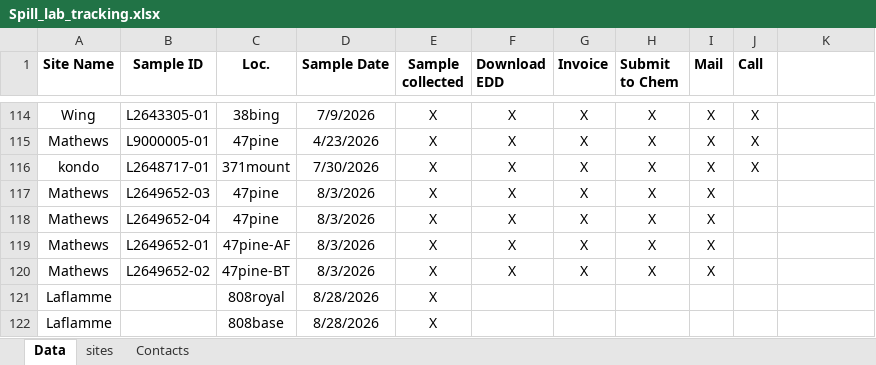
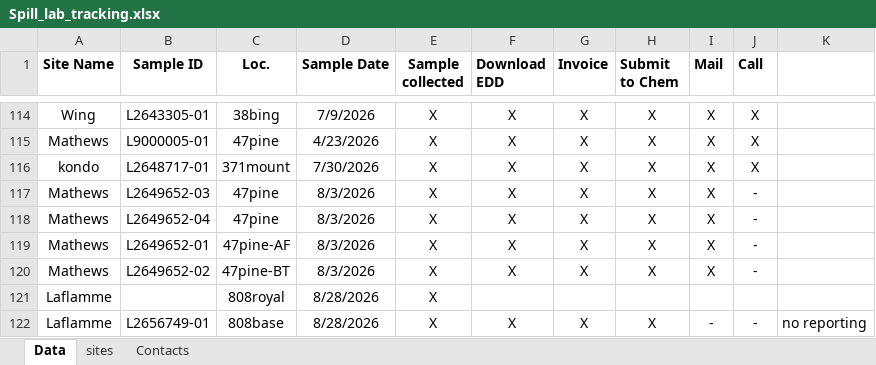
Before and after one commit to lhbeem/DEP_refactor, an Excel workbook: lookup/Spill_lab_tracking.xlsx, sheet Data, drawn as a sheet; only a part is shown, gaps mark what is left out; values as stored, in another font and other column widths than the file's, no borders; conditional formats not drawn; removed rows and columns are numbered as before the commit, all else as after; the diff names each change by its address in the sheet, - before the commit and + after, or states it on an @@ line.

```diff
--- a/lookup/Spill_lab_tracking.xlsx (sheet Data)
+++ b/lookup/Spill_lab_tracking.xlsx (sheet Data)
-J117:J120 (Call): (empty)
+J117:J120 (Call): -
-row 122: Laflamme |  | 808base | 8/28/2026 | X
+row 122: Laflamme | L2656749-01 | 808base | 8/28/2026 | X | X | X | X | - | - | no reporting
```
Also changed, not shown: sheet sites, 2 other files.
